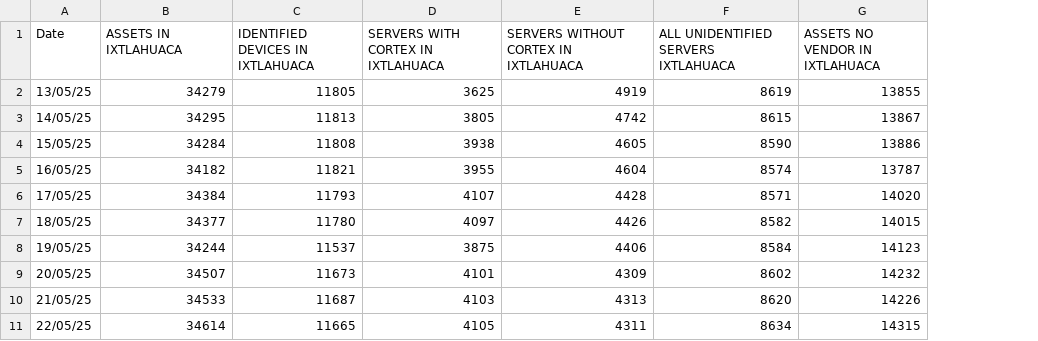
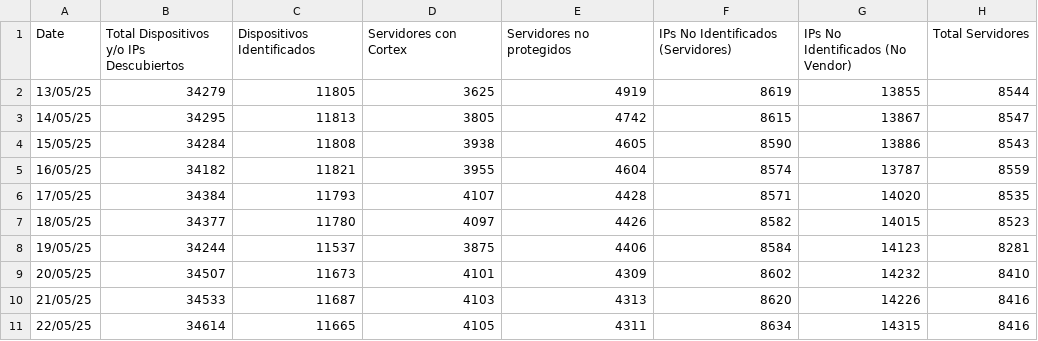
Before and after one commit to JesusArellano16/AXO, a CSV file: src/Graficas/data_IXTLA.csv, drawn as a sheet; only a part is shown; the diff names each change by its address in the sheet, - before the commit and + after, or states it on an @@ line.

```diff
--- a/src/Graficas/data_IXTLA.csv
+++ b/src/Graficas/data_IXTLA.csv
+column H (Total Servidores), rows 2-11: 8544 | 8547 | 8543 | 8559 | 8535 | 8523 | 8281 | 8410 | 8416 | 8416
-B1: ASSETS IN IXTLAHUACA
+B1: Total Dispositivos y/o IPs Descubiertos
-C1: IDENTIFIED DEVICES IN IXTLAHUACA
+C1: Dispositivos Identificados
-D1: SERVERS WITH CORTEX IN IXTLAHUACA
+D1: Servidores con Cortex
-E1: SERVERS WITHOUT CORTEX IN IXTLAHUACA
+E1: Servidores no protegidos
-F1: ALL UNIDENTIFIED SERVERS IXTLAHUACA
+F1: IPs No Identificados (Servidores)
-G1: ASSETS NO VENDOR IN IXTLAHUACA
+G1: IPs No Identificados (No Vendor)
```
Also changed, not shown: src/Graficas/data_CARSO.csv, src/Graficas/data_L_ALB.csv, 1 other file.
